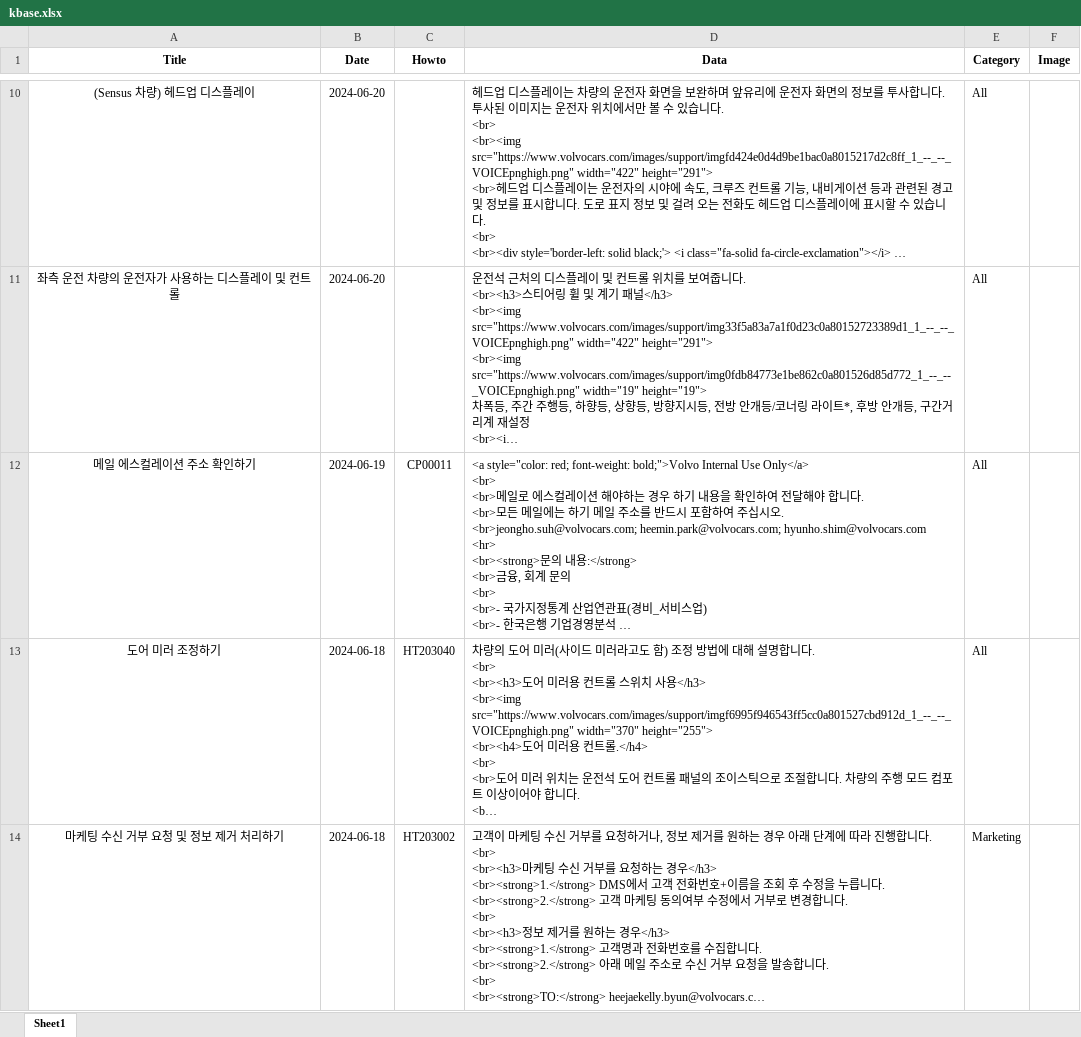
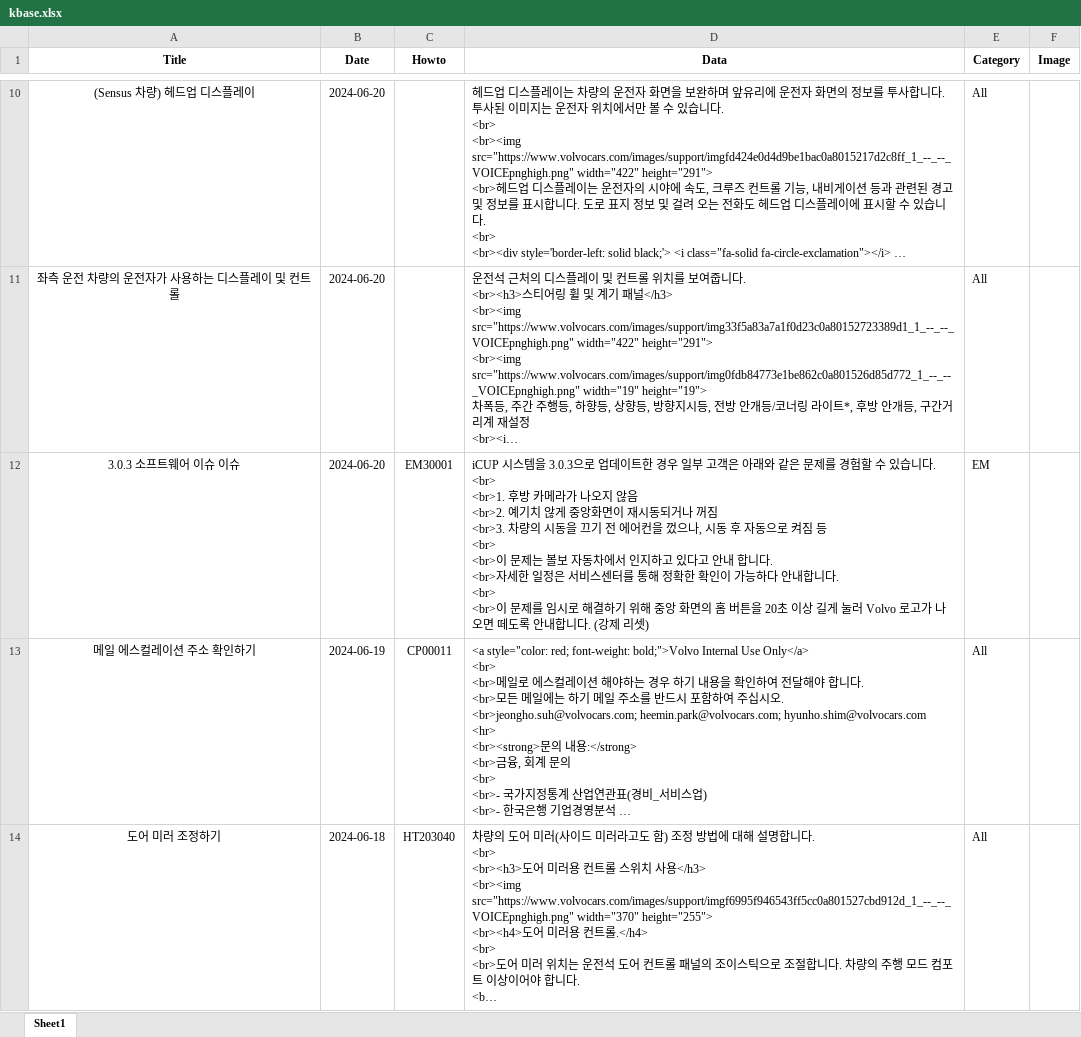
Before and after one commit to hyunos/hyuno.s, an Excel workbook: kbase.xlsx, sheet Sheet1, drawn as a sheet; only a part is shown, gaps mark what is left out; the shorter side is filled out with more unchanged rows; long unchanged cells end in …; values as stored, in another font and other column widths than the file's, no borders; ↵ is a line break in a cell; the diff covers the shown part only; the diff names each change by its address in the sheet, - before the commit and + after, or states it on an @@ line.

Commit message:
Add files via upload

```diff
--- a/kbase.xlsx (sheet Sheet1)
+++ b/kbase.xlsx (sheet Sheet1)
+row 12: 3.0.3 소프트웨어 이슈 이슈 | 2024-06-20 | EM30001 | iCUP 시스템을 3.0.3으로 업데이트한 경우 일부 고객은 아래와 같은 문제를 경험할 수 있습니다. ↵ <br> ↵ <br>1. 후방 카메라가 나오지 않음 ↵ <br>2. 예기치 않게 중앙화면이 재시동되거나 꺼짐 ↵ <br>3. 차량의 시동을 끄기 전 에어컨을 껐으나, 시동 후 자동으로 켜짐 등 ↵ <br> ↵ <br>이 문제는 볼보 자동차에서 인지하고 있다고 안내 합니다. ↵ <br>자세한 일정은 서비스센터를 통해 정확한 확인이 가능하다 안내합니다. ↵ <br> ↵ <br>이 문제를 임시로 해결하기 위해 중앙 화면의 홈 버튼을 20초 이상 길게 눌러 Volvo 로고가 나오면 떼도록 안내합니다. (강제 리셋) | EM
```
Also changed, not shown: 1 removed row elsewhere in this sheet.
